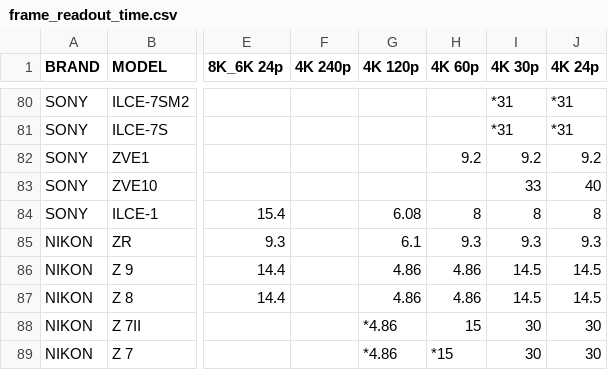
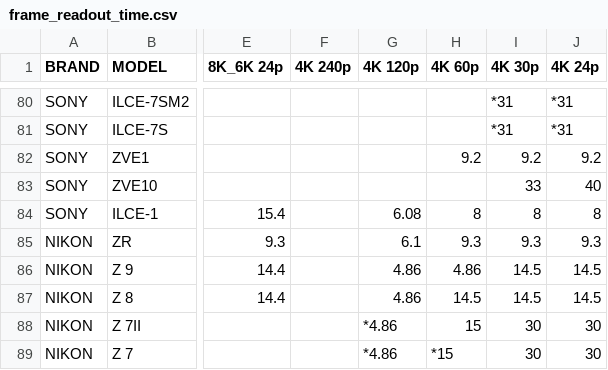
Before and after one commit to NiYien/docs, a CSV file: Update/frame_readout/frame_readout_time.csv, drawn as a sheet; only a part is shown, gaps mark what is left out; the diff names each change by its address in the sheet, - before the commit and + after, or states it on an @@ line.

```diff
--- a/Update/frame_readout/frame_readout_time.csv
+++ b/Update/frame_readout/frame_readout_time.csv
-H87 (4K 60p): 4.86
+H87 (4K 60p): 14.5
```
Also changed, not shown: 1 other file.
